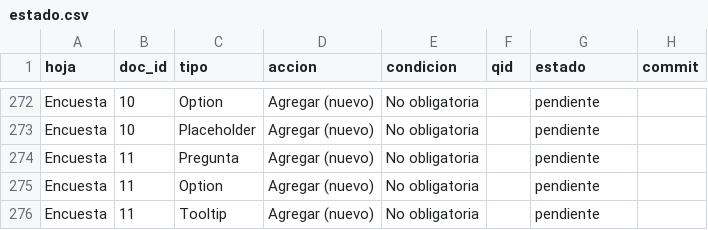
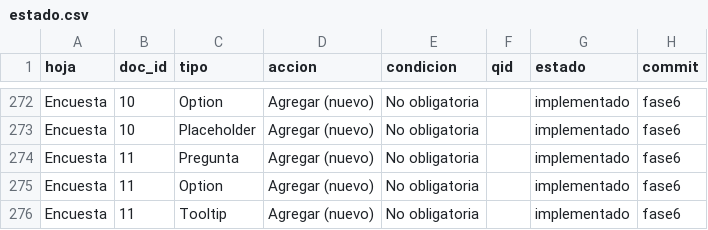
Before and after one commit to GobLab-UAI/Herramienta_evaluacion_impacto, a CSV file: docs/eia-gen/estado.csv, drawn as a sheet; only a part is shown, gaps mark what is left out; the diff covers the shown part only; the diff names each change by its address in the sheet, - before the commit and + after, or states it on an @@ line.

```diff
--- a/docs/eia-gen/estado.csv
+++ b/docs/eia-gen/estado.csv
-G272:G276 (estado): pendiente
+G272:G276 (estado): implementado
-H272:H276 (commit): (empty)
+H272:H276 (commit): fase6
```
Also changed, not shown: 54 edited cells elsewhere in this file, 5 other files.
